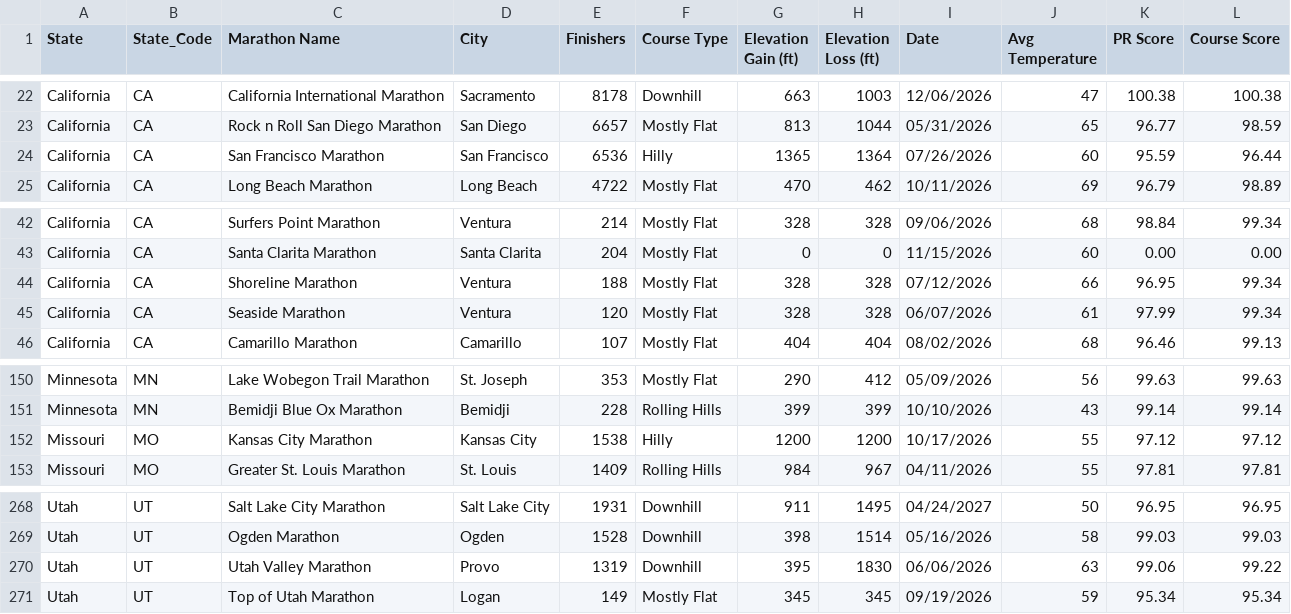
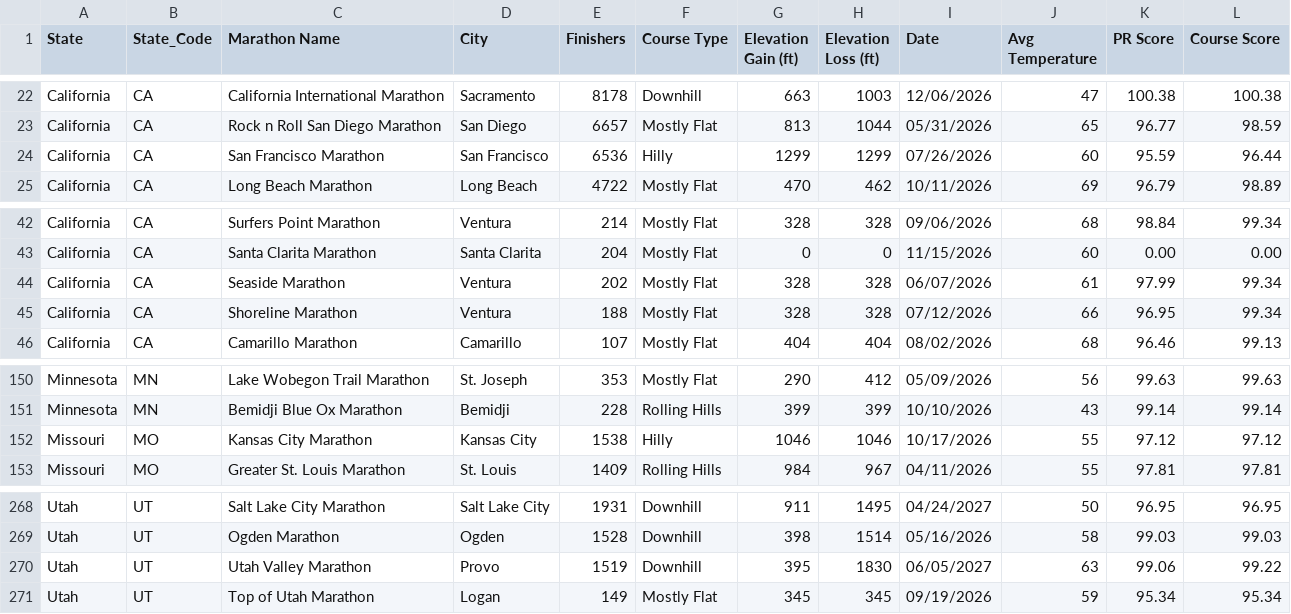
Before and after one commit to runwell/data-only, a CSV file: data/collected-us-marathon.csv, drawn as a sheet; only a part is shown, gaps mark what is left out.

```diff
--- a/data/collected-us-marathon.csv
+++ b/data/collected-us-marathon.csv
@@ -23,3 +23,3 @@ California,CA,California International Marathon,Sacramento,8178,Downhill,663,100
 California,CA,Rock n Roll San Diego Marathon,San Diego,6657,Mostly Flat,813,1044,05/31/2026,65,96.77,98.59
-California,CA,San Francisco Marathon,San Francisco,6536,Hilly,1365,1364,07/26/2026,60,95.59,96.44
+California,CA,San Francisco Marathon,San Francisco,6536,Hilly,1299,1299,07/26/2026,60,95.59,96.44
 California,CA,Long Beach Marathon,Long Beach,4722,Mostly Flat,470,462,10/11/2026,69,96.79,98.89
@@ -43,4 +43,4 @@ California,CA,Surfers Point Marathon,Ventura,214,Mostly Flat,328,328,09/06/2026,
 California,CA,Santa Clarita Marathon,Santa Clarita,204,Mostly Flat,0,0,11/15/2026,60,0.00,0.00
+California,CA,Seaside Marathon,Ventura,202,Mostly Flat,328,328,06/07/2026,61,97.99,99.34
 California,CA,Shoreline Marathon,Ventura,188,Mostly Flat,328,328,07/12/2026,66,96.95,99.34
-California,CA,Seaside Marathon,Ventura,120,Mostly Flat,328,328,06/07/2026,61,97.99,99.34
 California,CA,Camarillo Marathon,Camarillo,107,Mostly Flat,404,404,08/02/2026,68,96.46,99.13
@@ -151,3 +151,3 @@ Minnesota,MN,Lake Wobegon Trail Marathon,St. Joseph,353,Mostly Flat,290,412,05/0
 Minnesota,MN,Bemidji Blue Ox Marathon,Bemidji,228,Rolling Hills,399,399,10/10/2026,43,99.14,99.14
-Missouri,MO,Kansas City Marathon,Kansas City,1538,Hilly,1200,1200,10/17/2026,55,97.12,97.12
+Missouri,MO,Kansas City Marathon,Kansas City,1538,Hilly,1046,1046,10/17/2026,55,97.12,97.12
 Missouri,MO,Greater St. Louis Marathon,St. Louis,1409,Rolling Hills,984,967,04/11/2026,55,97.81,97.81
@@ -269,3 +269,3 @@ Utah,UT,Salt Lake City Marathon,Salt Lake City,1931,Downhill,911,1495,04/24/2027
 Utah,UT,Ogden Marathon,Ogden,1528,Downhill,398,1514,05/16/2026,58,99.03,99.03
-Utah,UT,Utah Valley Marathon,Provo,1319,Downhill,395,1830,06/06/2026,63,99.06,99.22
+Utah,UT,Utah Valley Marathon,Provo,1519,Downhill,395,1830,06/05/2027,63,99.06,99.22
 Utah,UT,Top of Utah Marathon,Logan,149,Mostly Flat,345,345,09/19/2026,59,95.34,95.34
```
